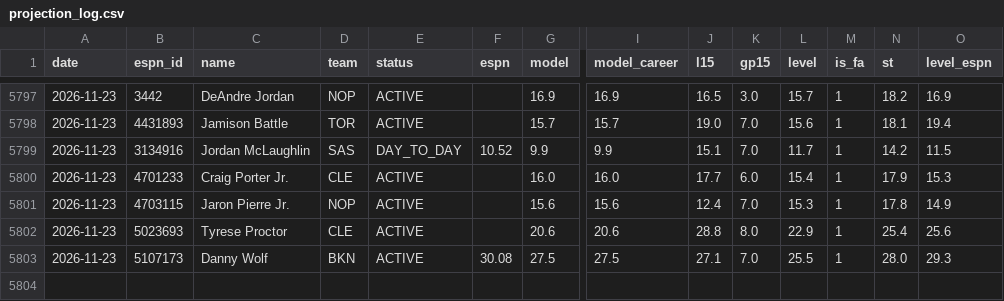
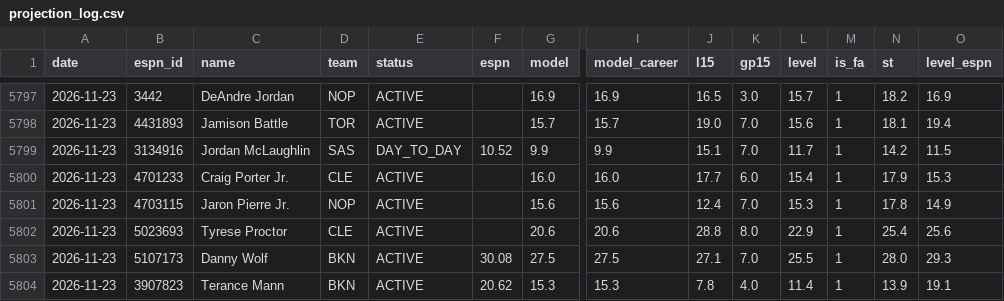
Before and after one commit to pitchafwa/delegation-hub, a CSV file: dashboard/projection_log.csv, drawn as a sheet; only a part is shown, gaps mark what is left out; rows hold the shown columns only; the diff names each change by its address in the sheet, - before the commit and + after, or states it on an @@ line.

```diff
--- a/dashboard/projection_log.csv
+++ b/dashboard/projection_log.csv
+row 5804: 2026-11-23 | 3907823 | Terance Mann | BKN | ACTIVE | 20.62 | 15.3 | 15.3 | 7.8 | 4.0 | 11.4 | 1 | 13.9 | 19.1
```
Also changed, not shown: dashboard/vegas_log.csv, 20 other files.
